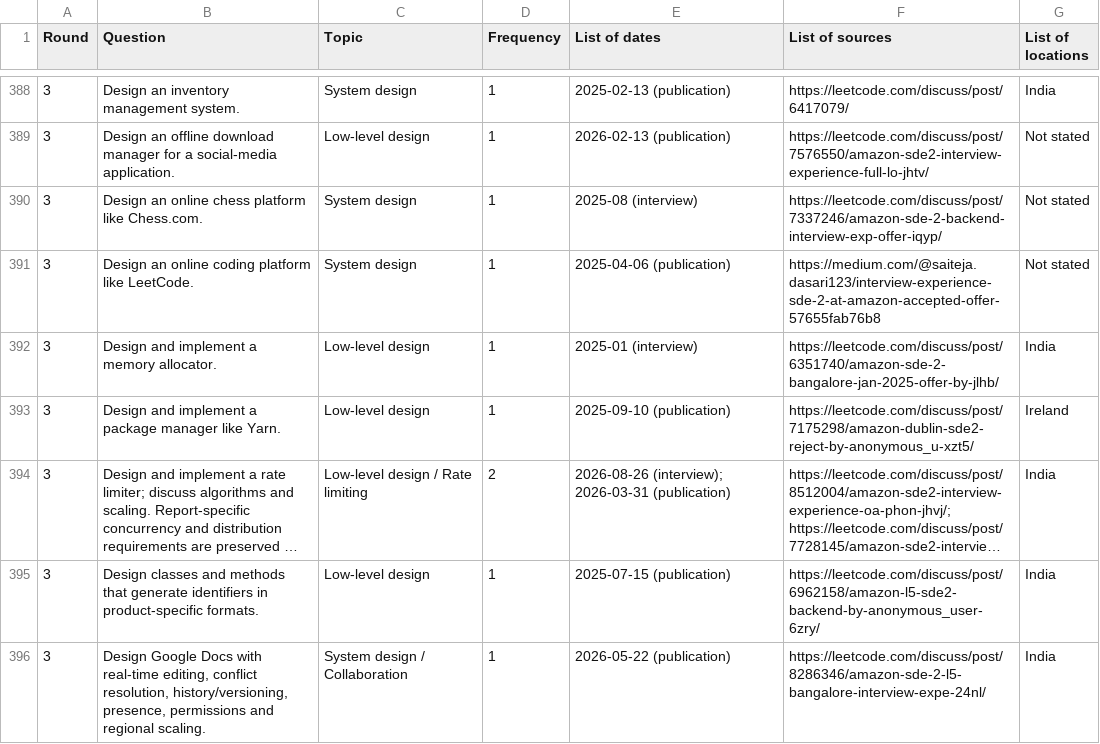
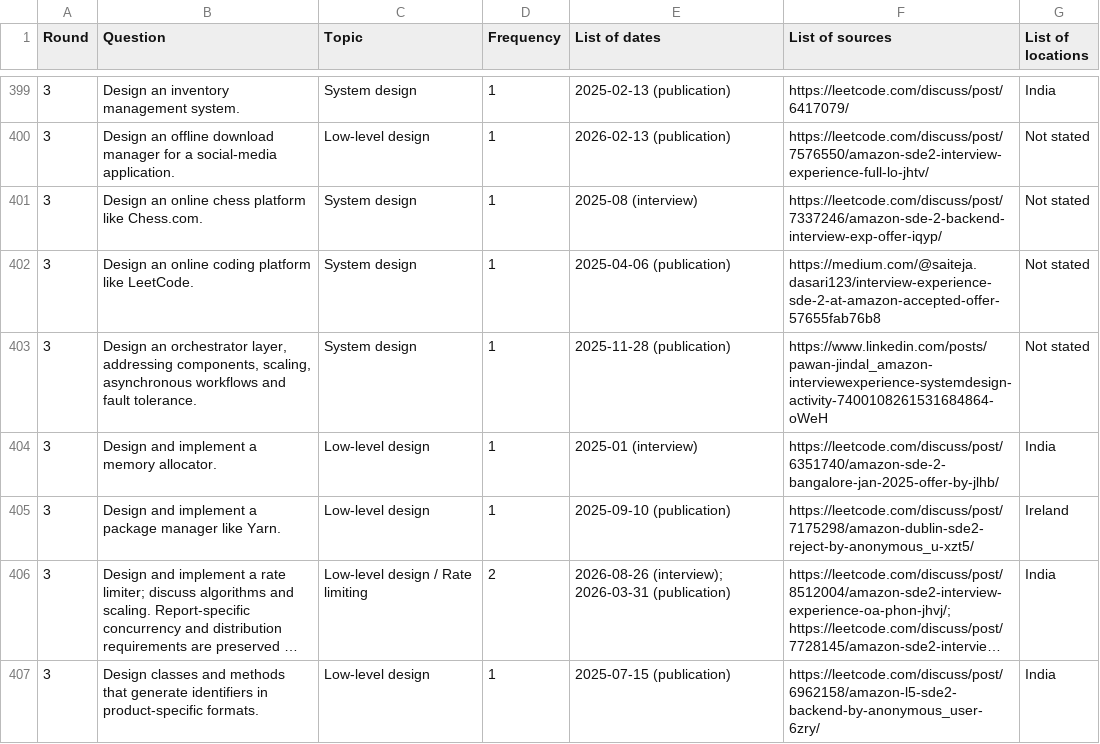
Before and after one commit to AdityaIndoori/amazon-sde2-interview-db, a CSV file: data/database.csv, drawn as a sheet; only a part is shown, gaps mark what is left out; the shorter side is filled out with more unchanged rows; long unchanged cells end in …; the diff covers the shown part only; the diff names each change by its address in the sheet, - before the commit and + after, or states it on an @@ line.

Commit message:
Expand corpus with Exa and verified US 2026 interview account

```diff
--- a/data/database.csv
+++ b/data/database.csv
+row 403: 3 | Design an orchestrator layer, addressing components, scaling, asynchronous workflows and fault tolerance. | System design | 1 | 2025-11-28 (publication) | https://www.linkedin.com/posts/pawan-jindal_amazon-interviewexperience-systemdesign-activity-7400108261531684864-oWeH | Not stated
```
Also changed, not shown: 20 added rows, 1 removed row and 9 edited cells elsewhere in this file, 30 other files.
